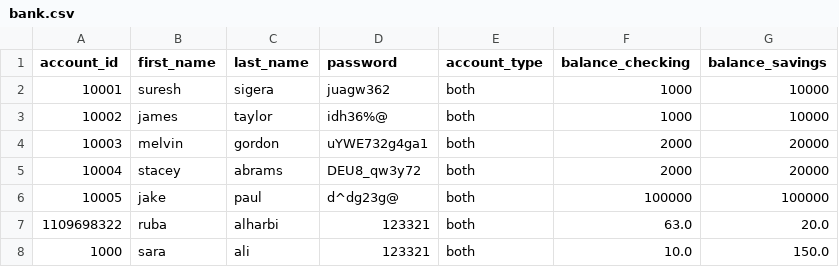
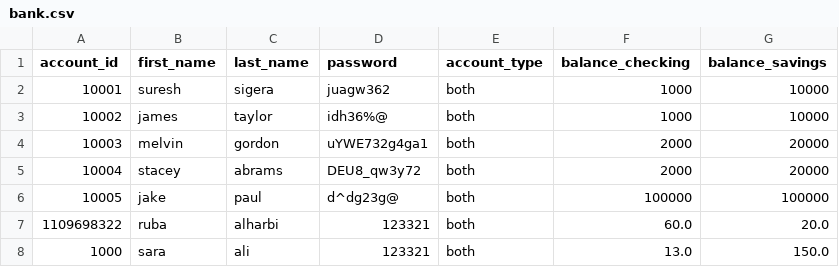
Before and after one commit to Rubabdran/Python_Banking_App, a CSV file: bank.csv, drawn as a sheet.

```diff
--- a/bank.csv
+++ b/bank.csv
@@ -6,3 +6,3 @@ account_id,first_name,last_name,password,account_type,balance_checking,balance_s
 10005,jake,paul,d^dg23g@,both,100000,100000
-1109698322,ruba,alharbi,123321,both,63.0,20.0
-1000,sara,ali,123321,both,10.0,150.0
+1109698322,ruba,alharbi,123321,both,60.0,20.0
+1000,sara,ali,123321,both,13.0,150.0
```
Also changed, not shown: 2 other files.
